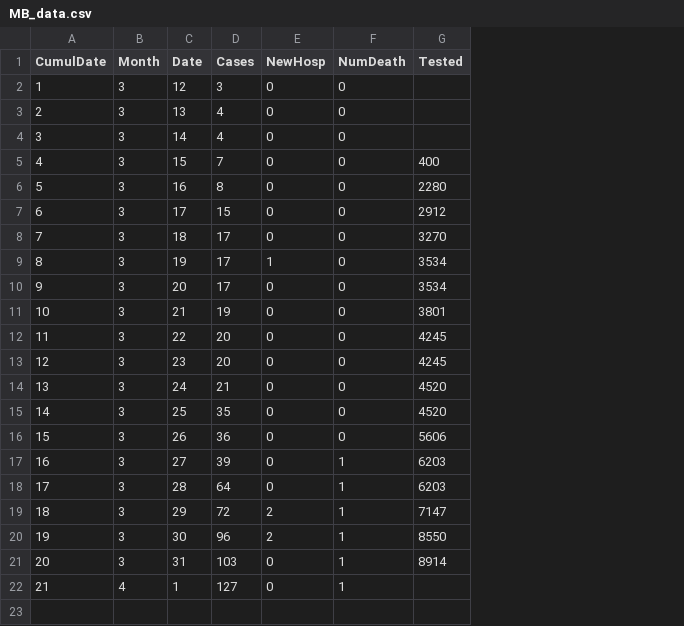
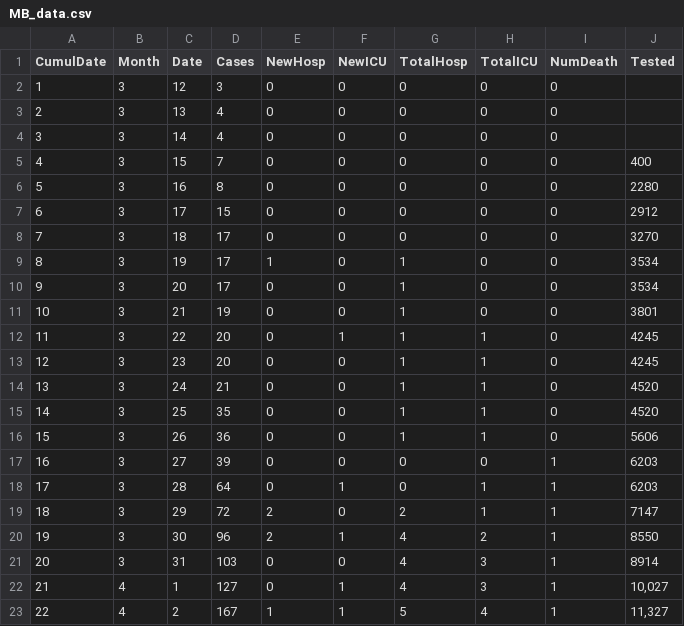
Before and after one commit to acgerstein/COVID19-MB, a CSV file: data/MB_data.csv, drawn as a sheet; addresses are those after the commit; the diff names each change by its address in the sheet, - before the commit and + after, or states it on an @@ line.

```diff
--- a/data/MB_data.csv
+++ b/data/MB_data.csv
+column F (NewICU), rows 2-22: 0 | 0 | 0 | 0 | 0 | 0 | 0 | 0 | 0 | 0 | 1 | 0 | 0 | 0 | 0 | 0 | 1 | 0 | 1 | 0 | 1
+column G (TotalHosp), rows 2-22: 0 | 0 | 0 | 0 | 0 | 0 | 0 | 1 | 1 | 1 | 1 | 1 | 1 | 1 | 1 | 0 | 0 | 2 | 4 | 4 | 4
+column H (TotalICU), rows 2-22: 0 | 0 | 0 | 0 | 0 | 0 | 0 | 0 | 0 | 0 | 1 | 1 | 1 | 1 | 1 | 0 | 1 | 1 | 2 | 3 | 3
-J22 (Tested): (empty)
+J22 (Tested): 10,027
+row 23: 22 | 4 | 2 | 167 | 1 | 1 | 5 | 4 | 1 | 11,327
```
Also changed, not shown: 1 other file.
